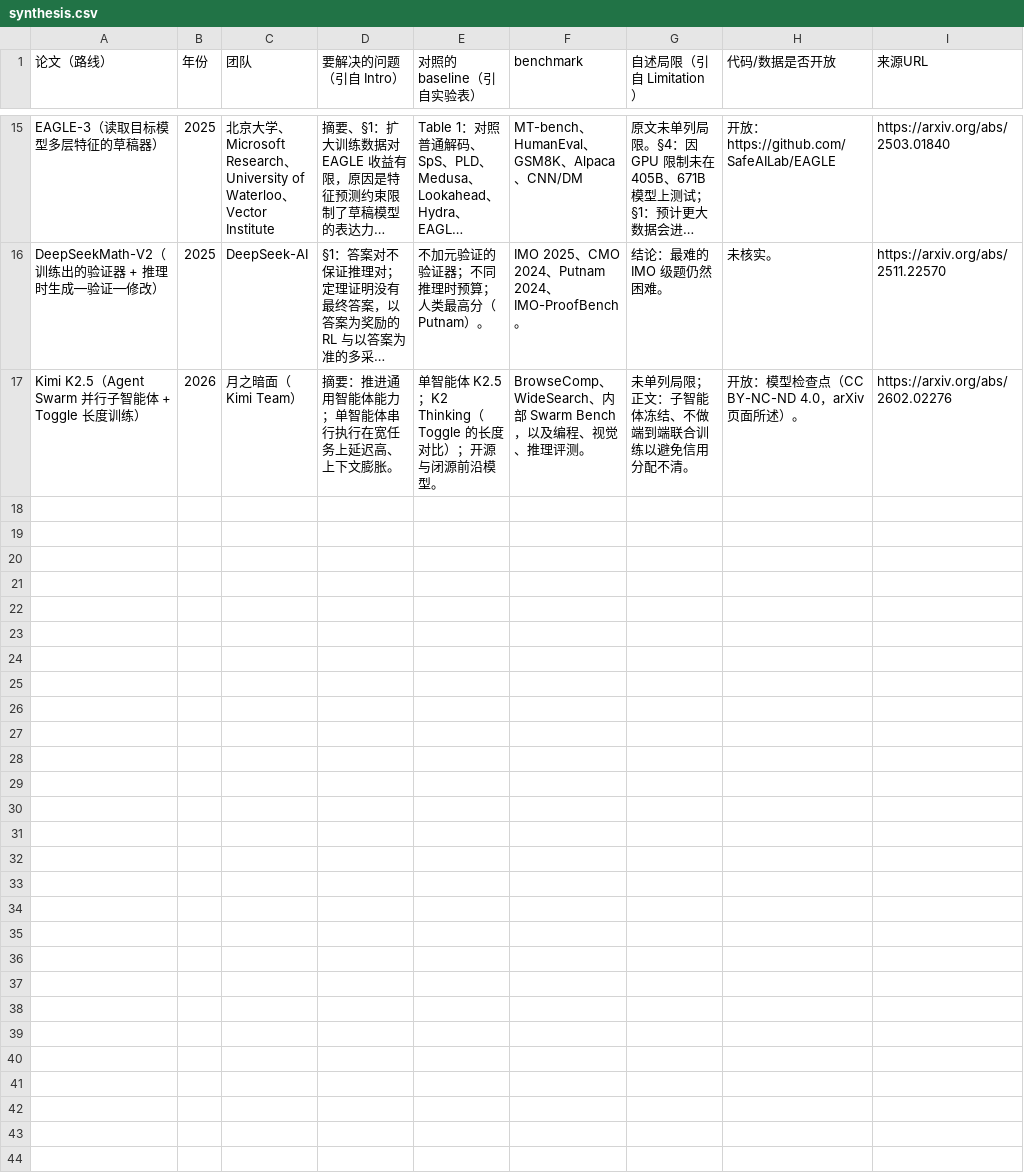
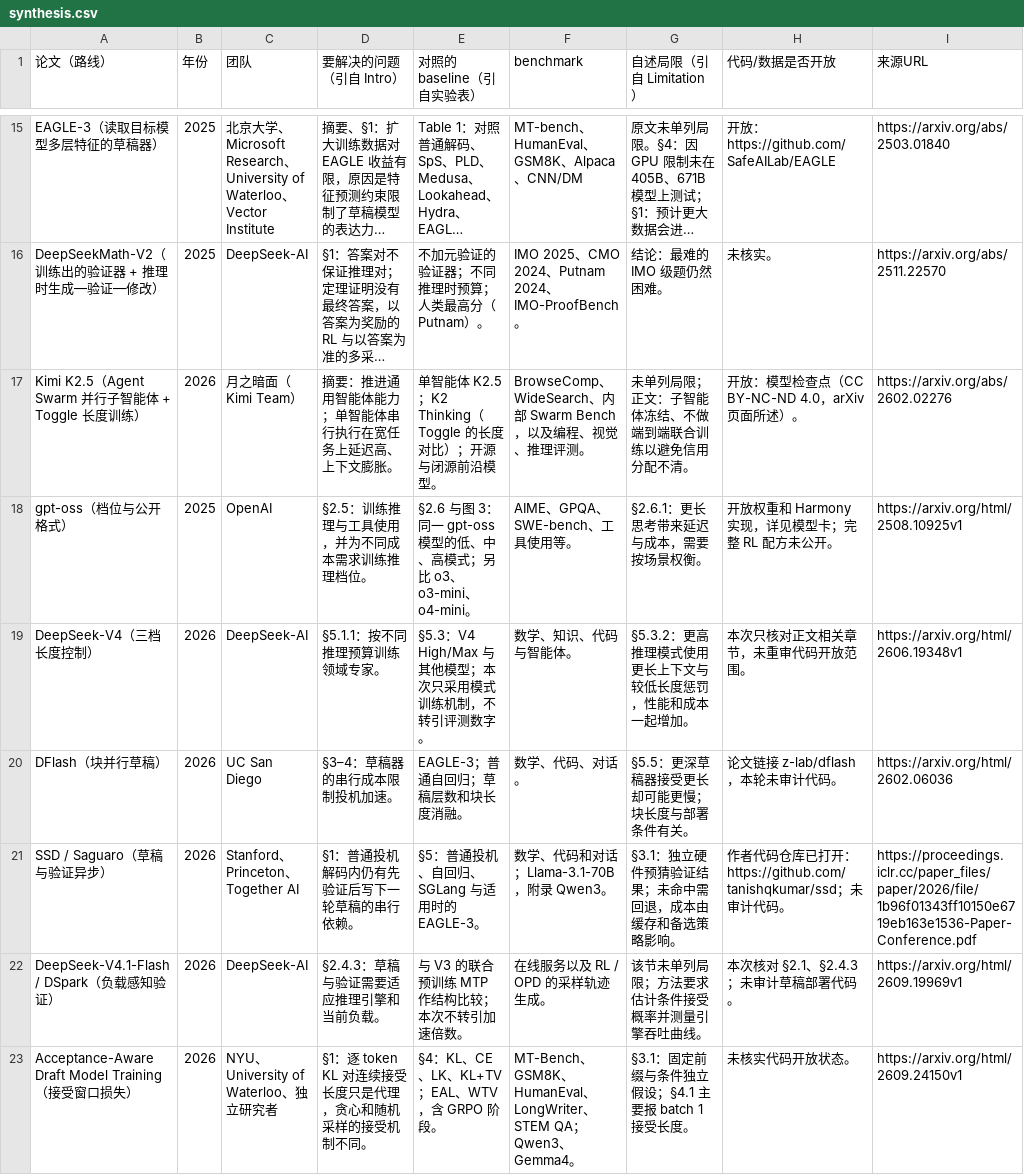
Before and after one commit to hk865/my-knowledge-data-base, a CSV file: llm/fields/inference/synthesis.csv, drawn as a sheet; only a part is shown, gaps mark what is left out; long unchanged cells end in …; the diff names each change by its address in the sheet, - before the commit and + after, or states it on an @@ line.

Commit message:
Refresh inference and long-context mechanisms and research maps

```diff
--- a/llm/fields/inference/synthesis.csv
+++ b/llm/fields/inference/synthesis.csv
+row 18: gpt-oss（档位与公开格式） | 2025 | OpenAI | §2.5：训练推理与工具使用，并为不同成本需求训练推理档位。 | §2.6 与图 3：同一 gpt-oss 模型的低、中、高模式；另比 o3、o3-mini、o4-mini。 | AIME、GPQA、SWE-bench、工具使用等。 | §2.6.1：更长思考带来延迟与成本，需要按场景权衡。 | 开放权重和 Harmony 实现，详见模型卡；完整 RL 配方未公开。 | https://arxiv.org/html/2508.10925v1
+row 19: DeepSeek-V4（三档长度控制） | 2026 | DeepSeek-AI | §5.1.1：按不同推理预算训练领域专家。 | §5.3：V4 High/Max 与其他模型；本次只采用模式训练机制，不转引评测数字。 | 数学、知识、代码与智能体。 | §5.3.2：更高推理模式使用更长上下文与较低长度惩罚，性能和成本一起增加。 | 本次只核对正文相关章节，未重审代码开放范围。 | https://arxiv.org/html/2606.19348v1
+row 20: DFlash（块并行草稿） | 2026 | UC San Diego | §3–4：草稿器的串行成本限制投机加速。 | EAGLE-3；普通自回归；草稿层数和块长度消融。 | 数学、代码、对话。 | §5.5：更深草稿器接受更长却可能更慢；块长度与部署条件有关。 | 论文链接 z-lab/dflash，本轮未审计代码。 | https://arxiv.org/html/2602.06036
+row 21: SSD / Saguaro（草稿与验证异步） | 2026 | Stanford、Princeton、Together AI | §1：普通投机解码内仍有先验证后写下一轮草稿的串行依赖。 | §5：普通投机、自回归、SGLang 与适用时的 EAGLE-3。 | 数学、代码和对话；Llama-3.1-70B，附录 Qwen3。 | §3.1：独立硬件预猜验证结果；未命中需回退，成本由缓存和备选策略影响。 | 作者代码仓库已打开：https://github.com/tanishqkumar/ssd；未审计代码。 | https://proceedings.iclr.cc/paper_files/paper/2026/file/1b96f01343ff10150e6719eb163e1536-Paper-Conference.pdf
+row 22: DeepSeek-V4.1-Flash / DSpark（负载感知验证） | 2026 | DeepSeek-AI | §2.4.3：草稿与验证需要适应推理引擎和当前负载。 | 与 V3 的联合预训练 MTP 作结构比较；本次不转引加速倍数。 | 在线服务以及 RL / OPD 的采样轨迹生成。 | 该节未单列局限；方法要求估计条件接受概率并测量引擎吞吐曲线。 | 本次核对 §2.1、§2.4.3；未审计草稿部署代码。 | https://arxiv.org/html/2609.19969v1
+row 23: Acceptance-Aware Draft Model Training（接受窗口损失） | 2026 | NYU、University of Waterloo、独立研究者 | §1：逐 token KL 对连续接受长度只是代理，贪心和随机采样的接受机制不同。 | §4：KL、CE、LK、KL+TV；EAL、WTV，含 GRPO 阶段。 | MT-Bench、GSM8K、HumanEval、LongWriter、STEM QA；Qwen3、Gemma4。 | §3.1：固定前缀与条件独立假设；§4.1 主要报 batch 1 接受长度。 | 未核实代码开放状态。 | https://arxiv.org/html/2609.24150v1
```
Also changed, not shown: llm/fields/long-context/synthesis.csv, 26 other files.
